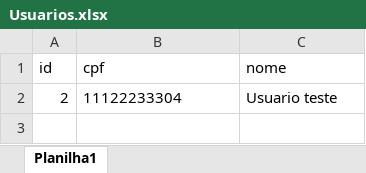
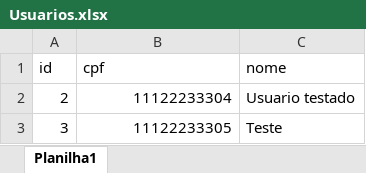
Before and after one commit to ale0allen/sodmtz, an Excel workbook: planilhas/Usuarios.xlsx, sheet Planilha1, drawn as a sheet; values as stored, in another font and other column widths than the file's, no borders; the diff names each change by its address in the sheet, - before the commit and + after, or states it on an @@ line.

Commit message:
alteração e consulta de usuarios criado

```diff
--- a/planilhas/Usuarios.xlsx (sheet Planilha1)
+++ b/planilhas/Usuarios.xlsx (sheet Planilha1)
-B2 alignment: left
+B2 alignment: right
-C2 (nome): Usuario teste
+C2 (nome): Usuario testado
+row 3: 3 | 11122233305 | Teste
```
Also changed, not shown: 7 other files.
